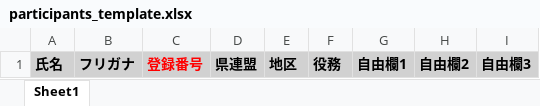
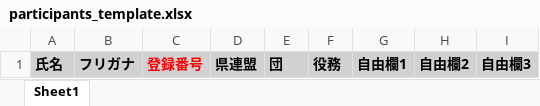
Before and after one commit to caffisenna/qr-checkin, an Excel workbook: public/download/participants_template.xlsx, sheet Sheet1, drawn as a sheet; values as stored, in another font and other column widths than the file's, no borders; conditional formats not drawn; the diff names each change by its address in the sheet, - before the commit and + after, or states it on an @@ line.

```diff
--- a/public/download/participants_template.xlsx (sheet Sheet1)
+++ b/public/download/participants_template.xlsx (sheet Sheet1)
-E1: 地区
+E1: 団
```
Also changed, not shown: 6 other files.
